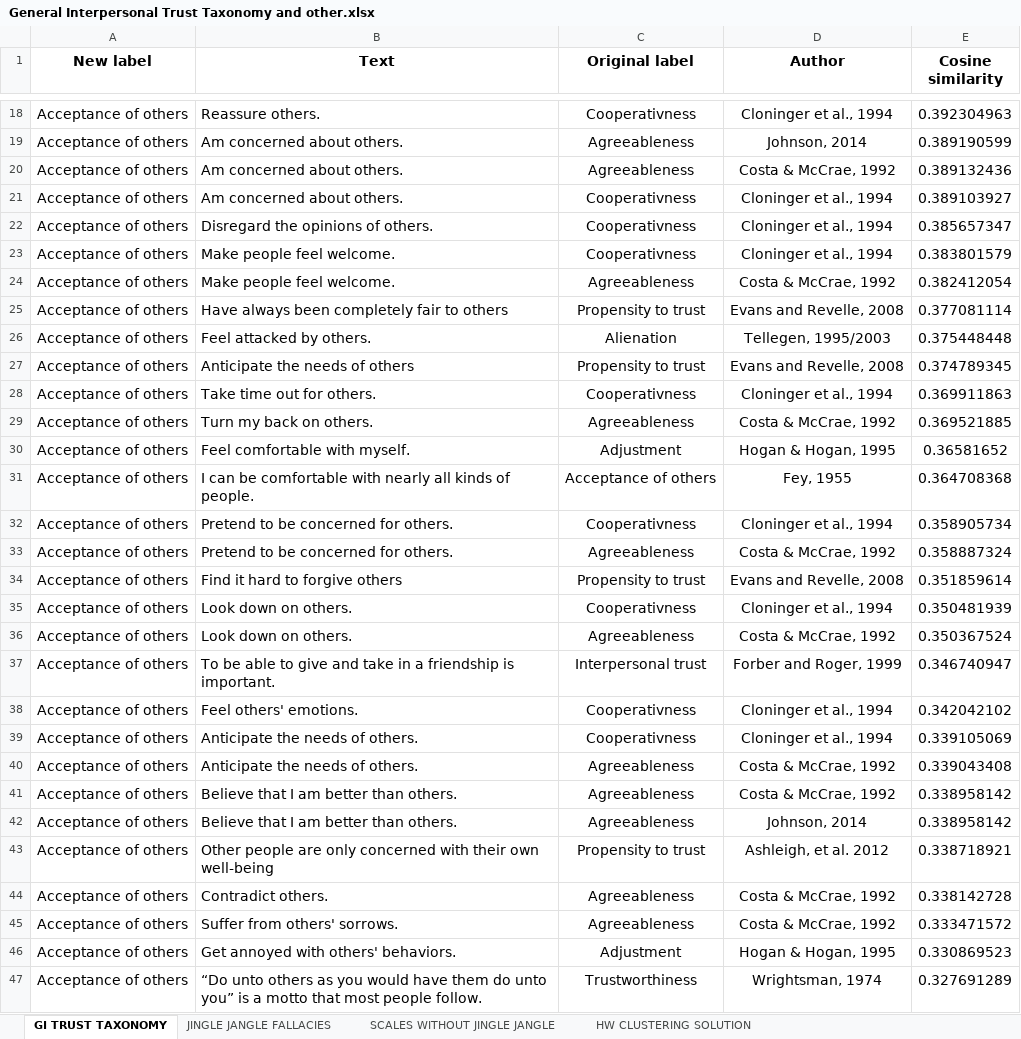
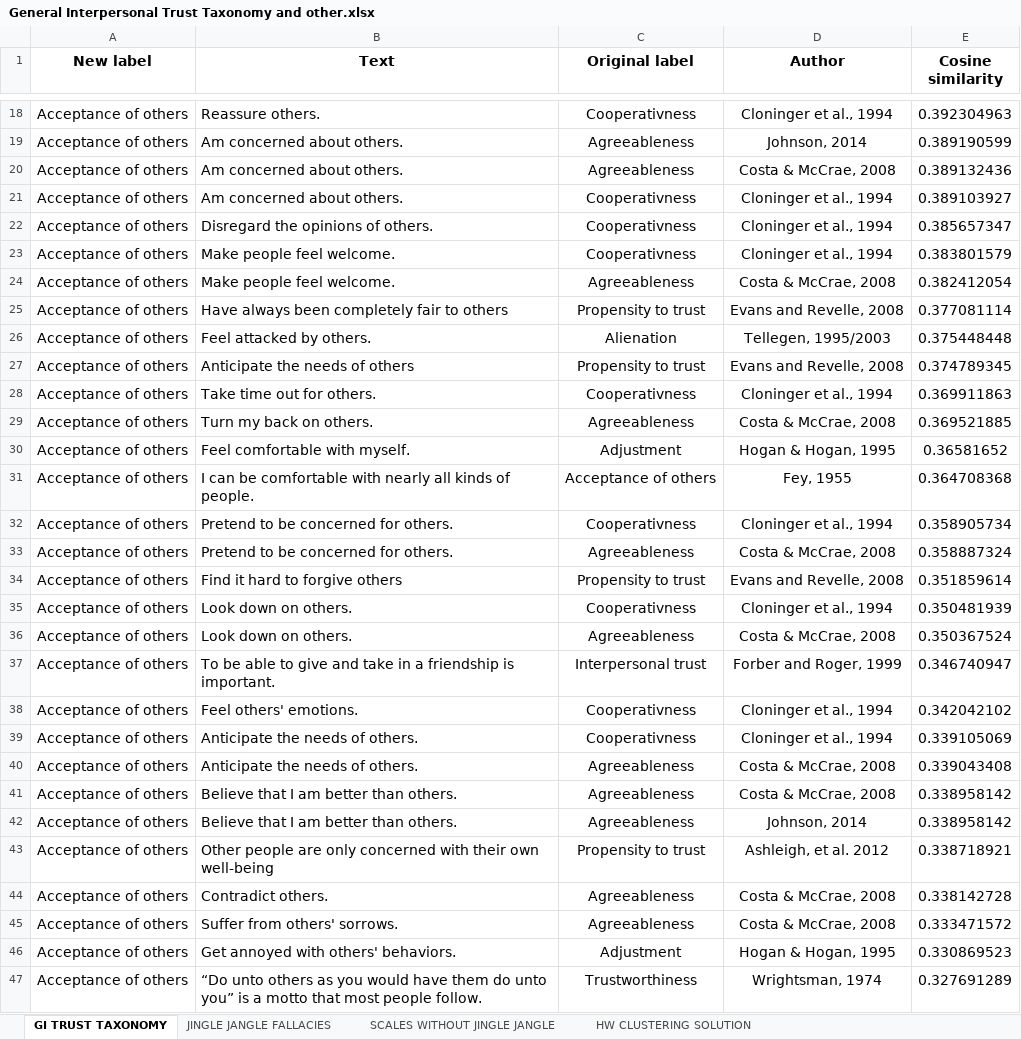
Before and after one commit to Miske98/General-Interpersonal-Trust-Scale-Explorer, an Excel workbook: Data/General Interpersonal Trust Taxonomy and other.xlsx, sheet GI TRUST TAXONOMY, drawn as a sheet; only a part is shown, gaps mark what is left out; values as stored, in another font and other column widths than the file's, no borders; charts and pictures not drawn; the diff covers the shown part only; the diff names each change by its address in the sheet, - before the commit and + after, or states it on an @@ line.

```diff
--- a/Data/General Interpersonal Trust Taxonomy and other.xlsx (sheet GI TRUST TAXONOMY)
+++ b/Data/General Interpersonal Trust Taxonomy and other.xlsx (sheet GI TRUST TAXONOMY)
-D20 (Author): Costa & McCrae, 1992
+D20 (Author): Costa & McCrae, 2008
-D24 (Author): Costa & McCrae, 1992
+D24 (Author): Costa & McCrae, 2008
-D29 (Author): Costa & McCrae, 1992
+D29 (Author): Costa & McCrae, 2008
-D33 (Author): Costa & McCrae, 1992
+D33 (Author): Costa & McCrae, 2008
-D36 (Author): Costa & McCrae, 1992
+D36 (Author): Costa & McCrae, 2008
-D40:D41 (Author): Costa & McCrae, 1992
+D40:D41 (Author): Costa & McCrae, 2008
-D44:D45 (Author): Costa & McCrae, 1992
+D44:D45 (Author): Costa & McCrae, 2008
```
Also changed, not shown: 81 edited cells elsewhere in this sheet, sheet JINGLE JANGLE FALLACIES, sheet HW CLUSTERING SOLUTION, charts or pictures, Data/ProjectTrust_labelanddefinition.xlsx.
